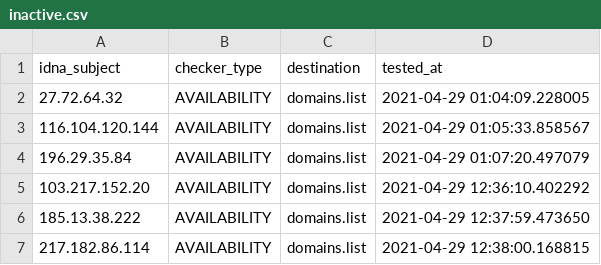
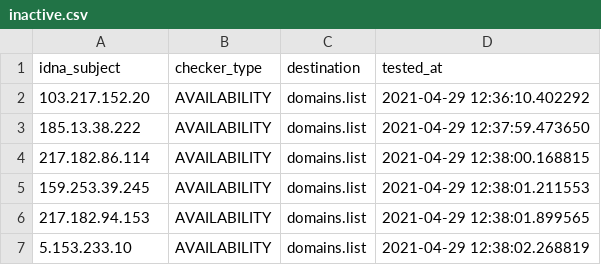
Before and after one commit to Ultimate-Hosts-Blacklist/SSH_attackers_probers, a CSV file: .pyfunceble/inactive.csv, drawn as a sheet; only a part is shown; the shorter side is filled out with more unchanged rows; the diff names each change by its address in the sheet, - before the commit and + after, or states it on an @@ line.

```diff
--- a/.pyfunceble/inactive.csv
+++ b/.pyfunceble/inactive.csv
-row 2: 27.72.64.32 | AVAILABILITY | domains.list | 2021-04-29 01:04:09.228005
-row 3: 116.104.120.144 | AVAILABILITY | domains.list | 2021-04-29 01:05:33.858567
-row 4: 196.29.35.84 | AVAILABILITY | domains.list | 2021-04-29 01:07:20.497079
```
Also changed, not shown: 8 other files.
